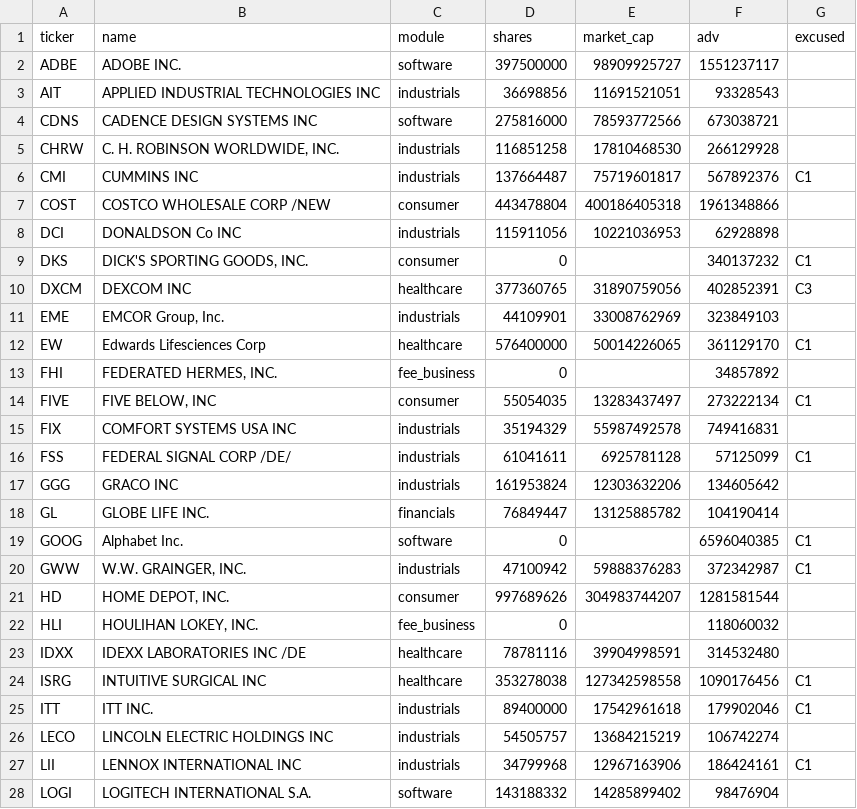
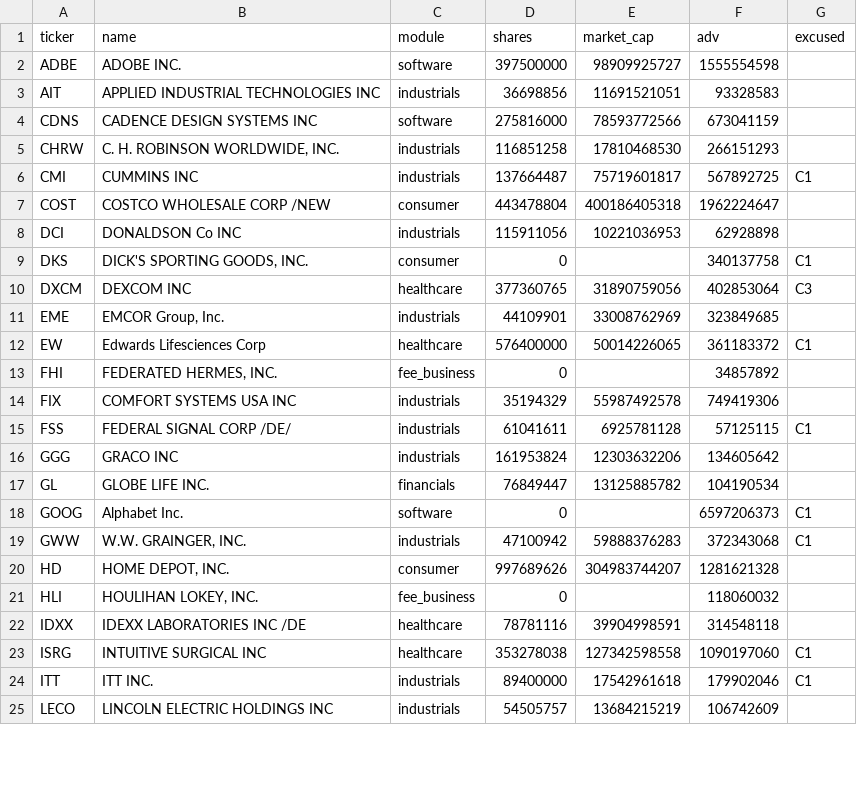
Before and after one commit to gilchristd1/buffett-screener, a CSV file: out/survivors.csv, drawn as a sheet; only a part is shown; the diff covers the shown part only.

```diff
--- a/out/survivors.csv
+++ b/out/survivors.csv
@@ -1,28 +1,25 @@
 ticker,name,module,shares,market_cap,adv,excused
-ADBE,ADOBE INC.,software,397500000,98909925727,1551237117,
-AIT,APPLIED INDUSTRIAL TECHNOLOGIES INC,industrials,36698856,11691521051,93328543,
-CDNS,CADENCE DESIGN SYSTEMS INC,software,275816000,78593772566,673038721,
-CHRW,"C. H. ROBINSON WORLDWIDE, INC.",industrials,116851258,17810468530,266129928,
-CMI,CUMMINS INC,industrials,137664487,75719601817,567892376,C1
-COST,COSTCO WHOLESALE CORP /NEW,consumer,443478804,400186405318,1961348866,
+ADBE,ADOBE INC.,software,397500000,98909925727,1555554598,
+AIT,APPLIED INDUSTRIAL TECHNOLOGIES INC,industrials,36698856,11691521051,93328583,
+CDNS,CADENCE DESIGN SYSTEMS INC,software,275816000,78593772566,673041159,
+CHRW,"C. H. ROBINSON WORLDWIDE, INC.",industrials,116851258,17810468530,266151293,
+CMI,CUMMINS INC,industrials,137664487,75719601817,567892725,C1
+COST,COSTCO WHOLESALE CORP /NEW,consumer,443478804,400186405318,1962224647,
 DCI,DONALDSON Co INC,industrials,115911056,10221036953,62928898,
-DKS,"DICK'S SPORTING GOODS, INC.",consumer,0,,340137232,C1
-DXCM,DEXCOM INC,healthcare,377360765,31890759056,402852391,C3
-EME,"EMCOR Group, Inc.",industrials,44109901,33008762969,323849103,
-EW,Edwards Lifesciences Corp,healthcare,576400000,50014226065,361129170,C1
+DKS,"DICK'S SPORTING GOODS, INC.",consumer,0,,340137758,C1
+DXCM,DEXCOM INC,healthcare,377360765,31890759056,402853064,C3
+EME,"EMCOR Group, Inc.",industrials,44109901,33008762969,323849685,
+EW,Edwards Lifesciences Corp,healthcare,576400000,50014226065,361183372,C1
 FHI,"FEDERATED HERMES, INC.",fee_business,0,,34857892,
-FIVE,"FIVE BELOW, INC",consumer,55054035,13283437497,273222134,C1
-FIX,COMFORT SYSTEMS USA INC,industrials,35194329,55987492578,749416831,
-FSS,FEDERAL SIGNAL CORP /DE/,industrials,61041611,6925781128,57125099,C1
+FIX,COMFORT SYSTEMS USA INC,industrials,35194329,55987492578,749419306,
+FSS,FEDERAL SIGNAL CORP /DE/,industrials,61041611,6925781128,57125115,C1
 GGG,GRACO INC,industrials,161953824,12303632206,134605642,
-GL,GLOBE LIFE INC.,financials,76849447,13125885782,104190414,
-GOOG,Alphabet Inc.,software,0,,6596040385,C1
-GWW,"W.W. GRAINGER, INC.",industrials,47100942,59888376283,372342987,C1
-HD,"HOME DEPOT, INC.",consumer,997689626,304983744207,1281581544,
+GL,GLOBE LIFE INC.,financials,76849447,13125885782,104190534,
+GOOG,Alphabet Inc.,software,0,,6597206373,C1
+GWW,"W.W. GRAINGER, INC.",industrials,47100942,59888376283,372343068,C1
+HD,"HOME DEPOT, INC.",consumer,997689626,304983744207,1281621328,
 HLI,"HOULIHAN LOKEY, INC.",fee_business,0,,118060032,
-IDXX,IDEXX LABORATORIES INC /DE,healthcare,78781116,39904998591,314532480,
-ISRG,INTUITIVE SURGICAL INC,healthcare,353278038,127342598558,1090176456,C1
+IDXX,IDEXX LABORATORIES INC /DE,healthcare,78781116,39904998591,314548118,
+ISRG,INTUITIVE SURGICAL INC,healthcare,353278038,127342598558,1090197060,C1
 ITT,ITT INC.,industrials,89400000,17542961618,179902046,C1
-LECO,LINCOLN ELECTRIC HOLDINGS INC,industrials,54505757,13684215219,106742274,
-LII,LENNOX INTERNATIONAL INC,industrials,34799968,12967163906,186424161,C1
-LOGI,LOGITECH INTERNATIONAL S.A.,software,143188332,14285899402,98476904,
+LECO,LINCOLN ELECTRIC HOLDINGS INC,industrials,54505757,13684215219,106742609,
```
Also changed, not shown: 14 edited cells elsewhere in this file, out/moat.csv, out/ranked.csv, 4 other files.
